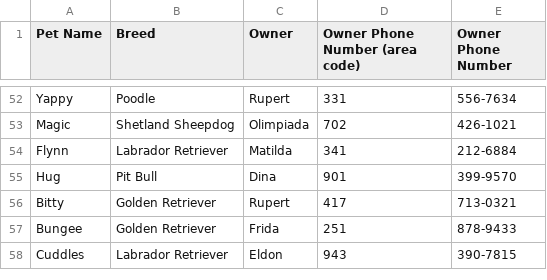
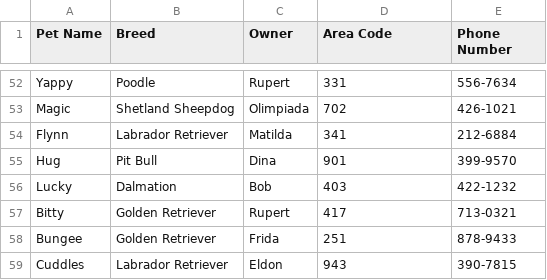
Before and after one commit to callysto/data-labyrinth, a CSV file: health-data-privacy/data/PetGroupContactList.csv, drawn as a sheet; only a part is shown, gaps mark what is left out; the diff names each change by its address in the sheet, - before the commit and + after, or states it on an @@ line.

Commit message:
Update PetGroupContactList.csv

```diff
--- a/health-data-privacy/data/PetGroupContactList.csv
+++ b/health-data-privacy/data/PetGroupContactList.csv
-D1: Owner Phone Number (area code)
+D1: Area Code
-E1: Owner Phone Number
+E1: Phone Number
+row 56: Lucky | Dalmation | Bob | 403 | 422-1232
```
